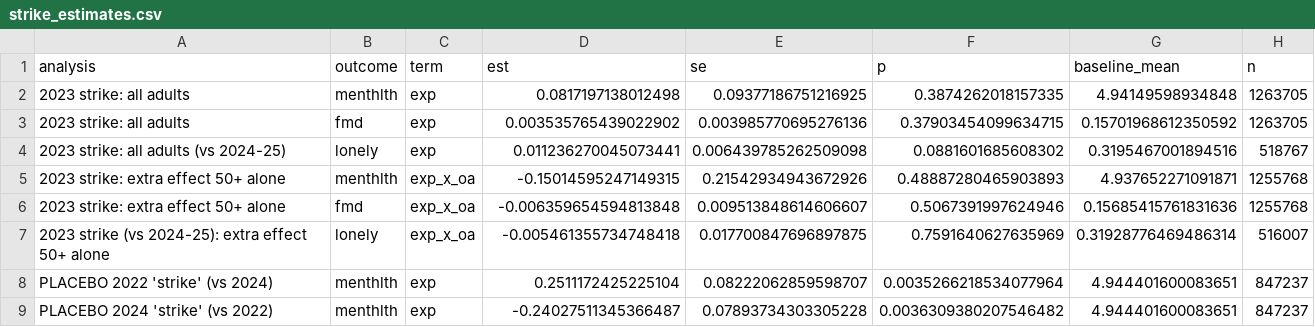
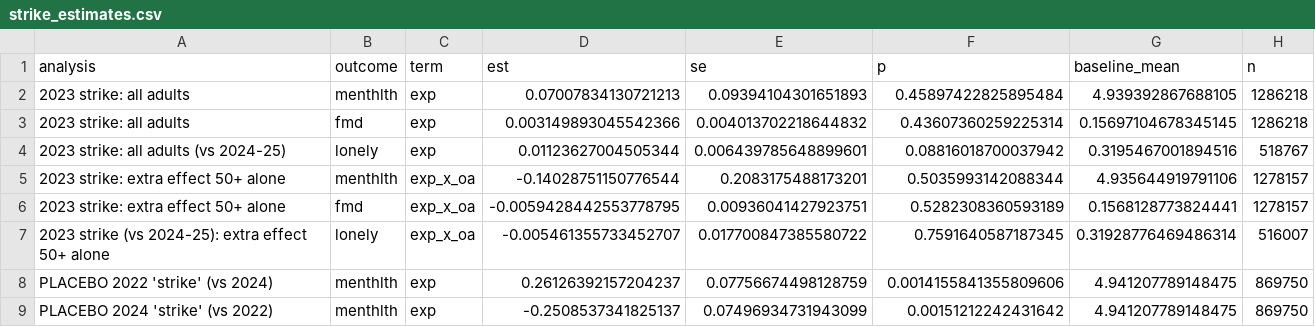
Before and after one commit to garyson03152003/Comedy-mental-health, a CSV file: results/strike_estimates.csv, drawn as a sheet; only a part is shown; the diff covers the shown part only.

```diff
--- a/results/strike_estimates.csv
+++ b/results/strike_estimates.csv
@@ -1,9 +1,9 @@
 analysis,outcome,term,est,se,p,baseline_mean,n
-2023 strike: all adults,menthlth,exp,0.0817197138012498,0.09377186751216925,0.3874262018157335,4.94149598934848,1263705
-2023 strike: all adults,fmd,exp,0.003535765439022902,0.003985770695276136,0.37903454099634715,0.15701968612350592,1263705
-2023 strike: all adults (vs 2024-25),lonely,exp,0.011236270045073441,0.006439785262509098,0.0881601685608302,0.3195467001894516,518767
-2023 strike: extra effect 50+ alone,menthlth,exp_x_oa,-0.15014595247149315,0.21542934943672926,0.48887280465903893,4.937652271091871,1255768
-2023 strike: extra effect 50+ alone,fmd,exp_x_oa,-0.006359654594813848,0.009513848614606607,0.5067391997624946,0.15685415761831636,1255768
-2023 strike (vs 2024-25): extra effect 50+ alone,lonely,exp_x_oa,-0.005461355734748418,0.017700847696897875,0.7591640627635969,0.31928776469486314,516007
-PLACEBO 2022 'strike' (vs 2024),menthlth,exp,0.2511172425225104,0.08222062859598707,0.0035266218534077964,4.944401600083651,847237
-PLACEBO 2024 'strike' (vs 2022),menthlth,exp,-0.24027511345366487,0.07893734303305228,0.0036309380207546482,4.944401600083651,847237
+2023 strike: all adults,menthlth,exp,0.07007834130721213,0.09394104301651893,0.45897422825895484,4.939392867688105,1286218
+2023 strike: all adults,fmd,exp,0.003149893045542366,0.004013702218644832,0.43607360259225314,0.15697104678345145,1286218
+2023 strike: all adults (vs 2024-25),lonely,exp,0.01123627004505344,0.006439785648899601,0.08816018700037942,0.3195467001894516,518767
+2023 strike: extra effect 50+ alone,menthlth,exp_x_oa,-0.14028751150776544,0.2083175488173201,0.5035993142088344,4.935644919791106,1278157
+2023 strike: extra effect 50+ alone,fmd,exp_x_oa,-0.0059428442553778795,0.00936041427923751,0.5282308360593189,0.1568128773824441,1278157
+2023 strike (vs 2024-25): extra effect 50+ alone,lonely,exp_x_oa,-0.005461355733452707,0.017700847385580722,0.7591640587187345,0.31928776469486314,516007
+PLACEBO 2022 'strike' (vs 2024),menthlth,exp,0.26126392157204237,0.07756674498128759,0.0014155841355809606,4.941207789148475,869750
+PLACEBO 2024 'strike' (vs 2022),menthlth,exp,-0.2508537341825137,0.07496934731943099,0.00151212242431642,4.941207789148475,869750
```
Also changed, not shown: 29 edited cells elsewhere in this file, results/age_weighted_estimates.csv, results/event_study_2023_lonely.csv, 4 other files.
